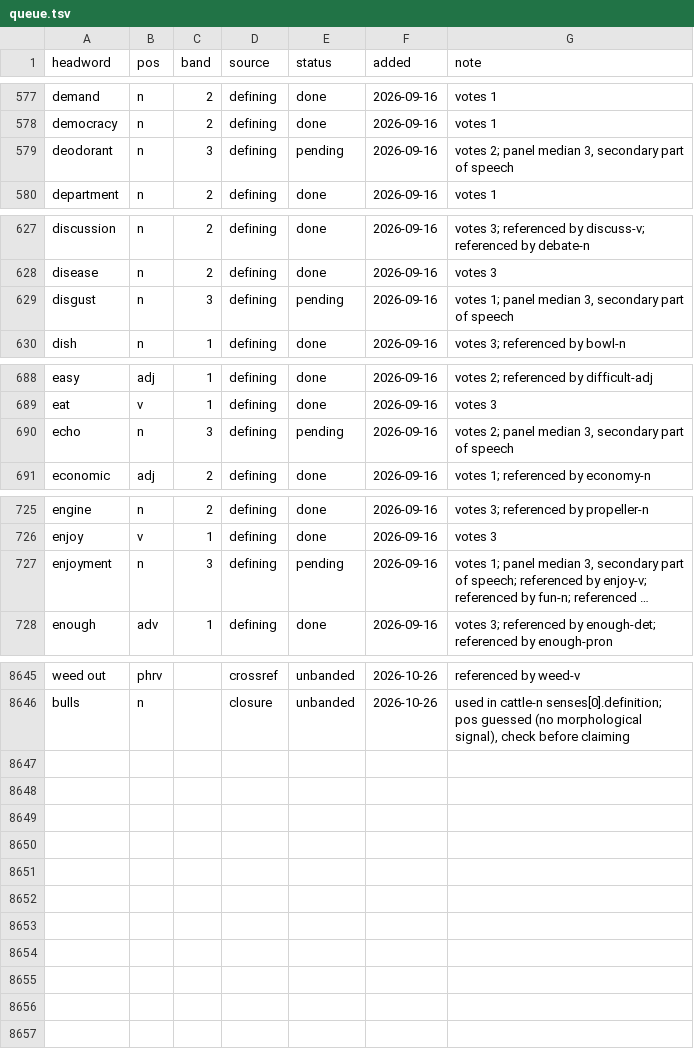
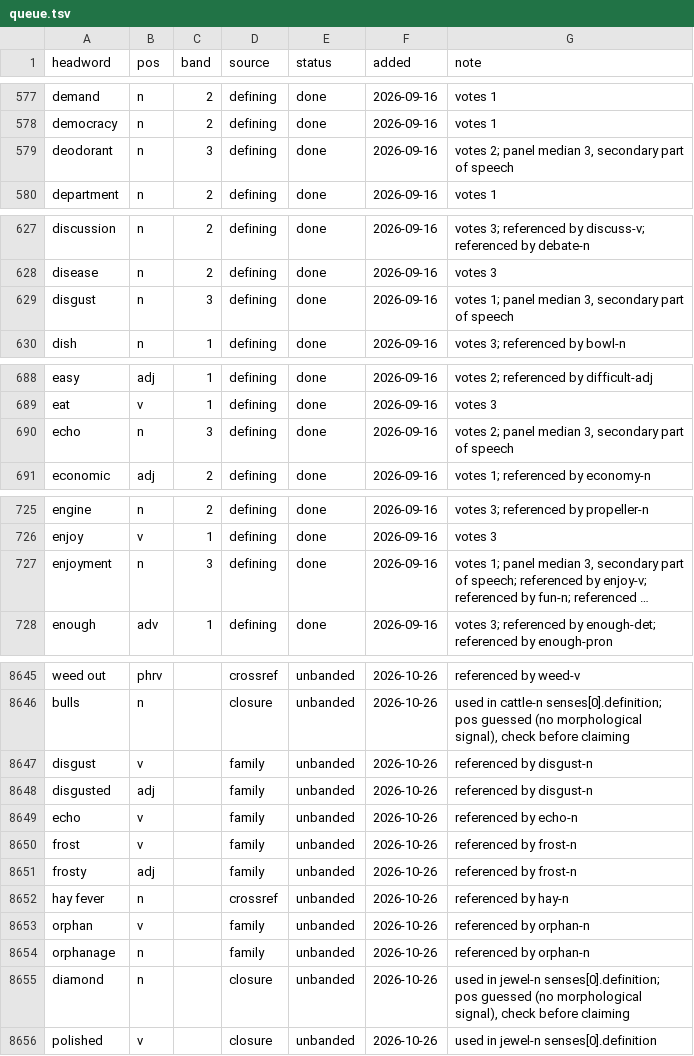
Before and after one commit to tkgally/eex-dict, a TSV file: headwords/queue.tsv, drawn as a sheet; only a part is shown, gaps mark what is left out; long unchanged cells end in …; the diff covers the shown part only; the diff names each change by its address in the sheet, - before the commit and + after, or states it on an @@ line.

```diff
--- a/headwords/queue.tsv
+++ b/headwords/queue.tsv
-E579 (status): pending
+E579 (status): done
-E629 (status): pending
+E629 (status): done
-E690 (status): pending
+E690 (status): done
-E727 (status): pending
+E727 (status): done
+row 8647: disgust | v |  | family | unbanded | 2026-10-26 | referenced by disgust-n
+row 8648: disgusted | adj |  | family | unbanded | 2026-10-26 | referenced by disgust-n
+row 8649: echo | v |  | family | unbanded | 2026-10-26 | referenced by echo-n
+row 8650: frost | v |  | family | unbanded | 2026-10-26 | referenced by frost-n
+row 8651: frosty | adj |  | family | unbanded | 2026-10-26 | referenced by frost-n
+row 8652: hay fever | n |  | crossref | unbanded | 2026-10-26 | referenced by hay-n
+row 8653: orphan | v |  | family | unbanded | 2026-10-26 | referenced by orphan-n
+row 8654: orphanage | n |  | family | unbanded | 2026-10-26 | referenced by orphan-n
+row 8655: diamond | n |  | closure | unbanded | 2026-10-26 | used in jewel-n senses[0].definition; pos guessed (no morphological signal), check before claiming
+row 8656: polished | v |  | closure | unbanded | 2026-10-26 | used in jewel-n senses[0].definition
```
Also changed, not shown: 15 edited cells elsewhere in this file, 35 other files.
